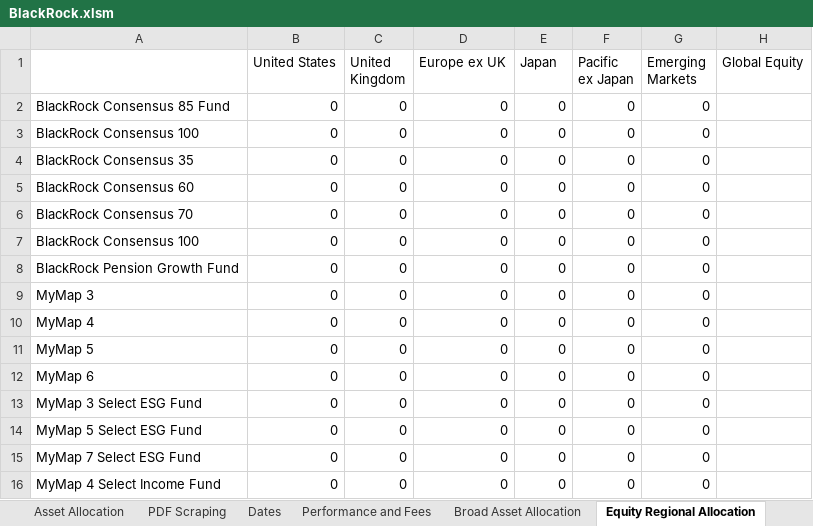
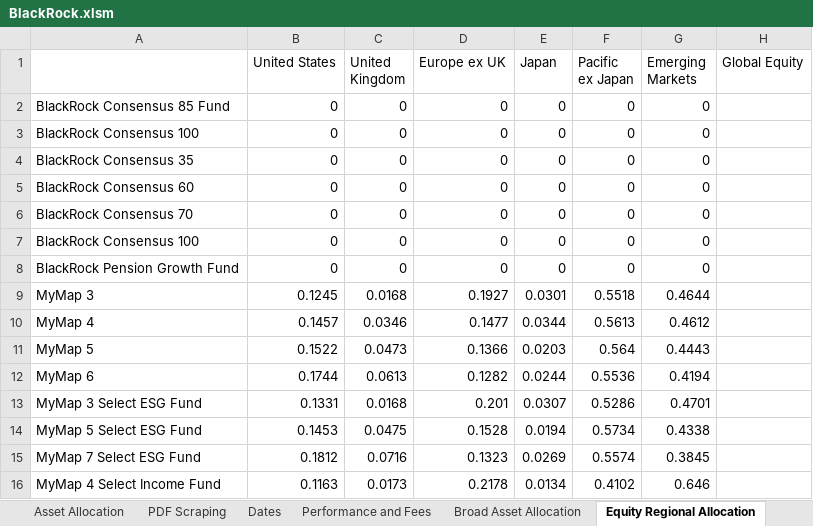
Before and after one commit to PashaBiker/pdf_scraping, an Excel workbook: 16_milestone/BlackRock/BlackRock.xlsm, sheet Equity Regional Allocation, drawn as a sheet; values as stored, in another font and other column widths than the file's, no borders; removed rows and columns are numbered as before the commit, all else as after; the diff names each change by its address in the sheet, - before the commit and + after, or states it on an @@ line.

```diff
--- a/16_milestone/BlackRock/BlackRock.xlsm (sheet Equity Regional Allocation)
+++ b/16_milestone/BlackRock/BlackRock.xlsm (sheet Equity Regional Allocation)
-row 9: MyMap 3 | 0 | 0 | 0 | 0 | 0 | 0
-row 10: MyMap 4 | 0 | 0 | 0 | 0 | 0 | 0
-row 11: MyMap 5 | 0 | 0 | 0 | 0 | 0 | 0
-row 12: MyMap 6 | 0 | 0 | 0 | 0 | 0 | 0
-row 13: MyMap 3 Select ESG Fund | 0 | 0 | 0 | 0 | 0 | 0
-row 14: MyMap 5 Select ESG Fund | 0 | 0 | 0 | 0 | 0 | 0
-row 15: MyMap 7 Select ESG Fund | 0 | 0 | 0 | 0 | 0 | 0
-row 16: MyMap 4 Select Income Fund | 0 | 0 | 0 | 0 | 0 | 0
+row 9: MyMap 3 | 0.1245 | 0.0168 | 0.1927 | 0.0301 | 0.5518 | 0.4644
+row 10: MyMap 4 | 0.1457 | 0.0346 | 0.1477 | 0.0344 | 0.5613 | 0.4612
+row 11: MyMap 5 | 0.1522 | 0.0473 | 0.1366 | 0.0203 | 0.564 | 0.4443
+row 12: MyMap 6 | 0.1744 | 0.0613 | 0.1282 | 0.0244 | 0.5536 | 0.4194
+row 13: MyMap 3 Select ESG Fund | 0.1331 | 0.0168 | 0.201 | 0.0307 | 0.5286 | 0.4701
+row 14: MyMap 5 Select ESG Fund | 0.1453 | 0.0475 | 0.1528 | 0.0194 | 0.5734 | 0.4338
+row 15: MyMap 7 Select ESG Fund | 0.1812 | 0.0716 | 0.1323 | 0.0269 | 0.5574 | 0.3845
+row 16: MyMap 4 Select Income Fund | 0.1163 | 0.0173 | 0.2178 | 0.0134 | 0.4102 | 0.646
```
Also changed, not shown: sheet Asset Allocation, sheet Additional Information, sheet Broad Asset Allocation, sheet Performance and Fees, sheet Dates, sheet Bond Allocation, 2_milestone/Brooks/Brooks Macdonald.xlsm, 7 other files.
